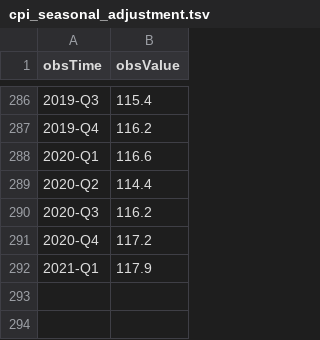
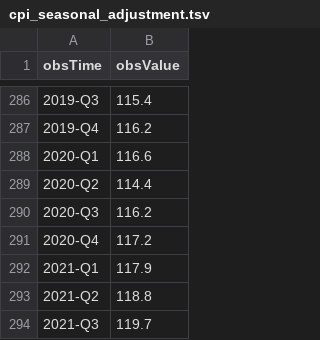
Before and after one commit to HughParsonage/grattan, a TSV file: data-raw/sysdata/cpi_seasonal_adjustment.tsv, drawn as a sheet; only a part is shown, gaps mark what is left out.

```diff
--- a/data-raw/sysdata/cpi_seasonal_adjustment.tsv
+++ b/data-raw/sysdata/cpi_seasonal_adjustment.tsv
@@ -292 +292,3 @@ obsTime	obsValue
 2021-Q1	117.9
+2021-Q2	118.8
+2021-Q3	119.7
```
Also changed, not shown: data-raw/Newstart-allowance-rates.tsv, data-raw/newstart-income-test.tsv, 23 other files.
